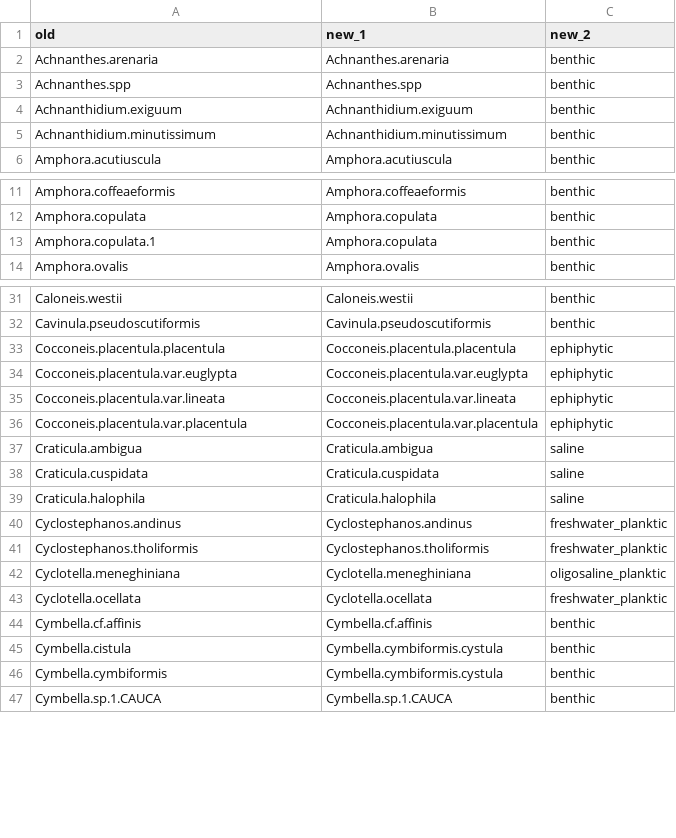
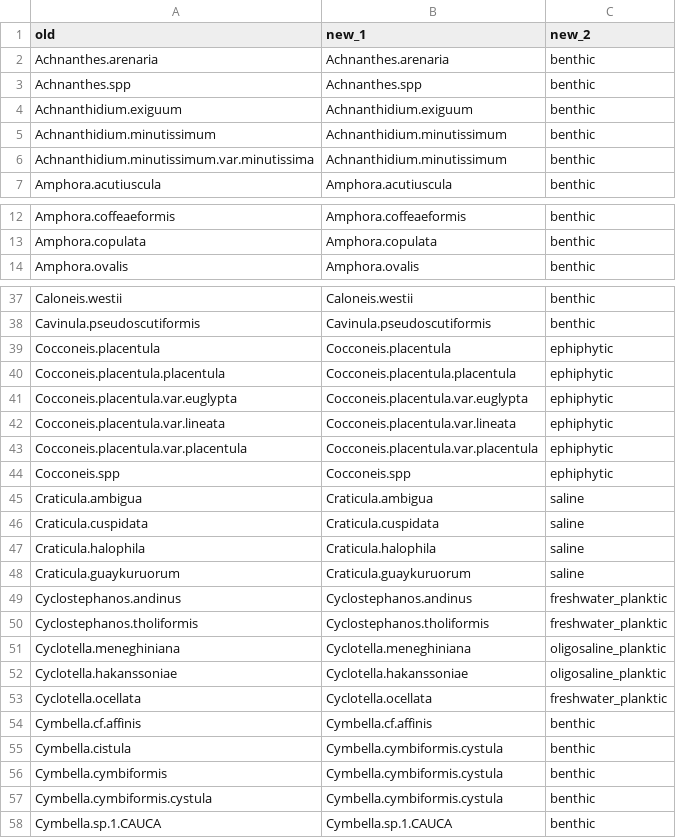
Before and after one commit to xbenitogranell/diatoms-biogeography-southamerica, a CSV file: data/old_new_nms_trainingset.csv, drawn as a sheet; only a part is shown, gaps mark what is left out; removed rows and columns are numbered as before the commit, all else as after; the diff covers the shown part only; the diff names each change by its address in the sheet, - before the commit and + after, or states it on an @@ line.

```diff
--- a/data/old_new_nms_trainingset.csv
+++ b/data/old_new_nms_trainingset.csv
+row 6: Achnanthidium.minutissimum.var.minutissima | Achnanthidium.minutissimum | benthic
-row 13: Amphora.copulata.1 | Amphora.copulata | benthic
+row 39: Cocconeis.placentula | Cocconeis.placentula | ephiphytic
+row 44: Cocconeis.spp | Cocconeis.spp | ephiphytic
+row 48: Craticula.guaykuruorum | Craticula.guaykuruorum | saline
+row 52: Cyclotella.hakanssoniae | Cyclotella.hakanssoniae | oligosaline_planktic
+row 57: Cymbella.cymbiformis.cystula | Cymbella.cymbiformis.cystula | benthic
```
Also changed, not shown: 25 added rows elsewhere in this file, 4 other files.
